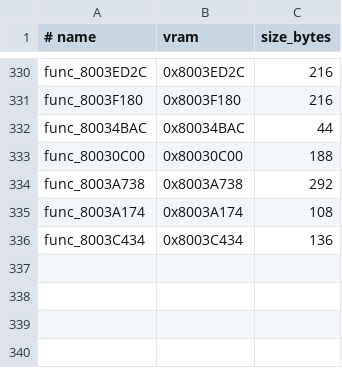
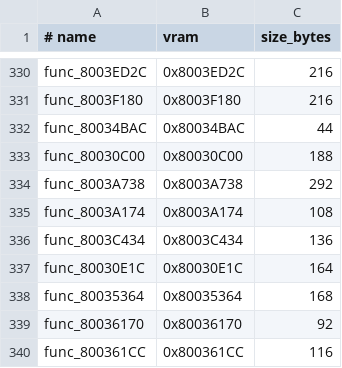
Before and after one commit to ZacheerKour/oceanic-stars-decomp, a TSV file: config/matches.tsv, drawn as a sheet; only a part is shown, gaps mark what is left out; the diff names each change by its address in the sheet, - before the commit and + after, or states it on an @@ line.

```diff
--- a/config/matches.tsv
+++ b/config/matches.tsv
+row 337: func_80030E1C | 0x80030E1C | 164
+row 338: func_80035364 | 0x80035364 | 168
+row 339: func_80036170 | 0x80036170 | 92
+row 340: func_800361CC | 0x800361CC | 116
```
Also changed, not shown: 7 other files.
